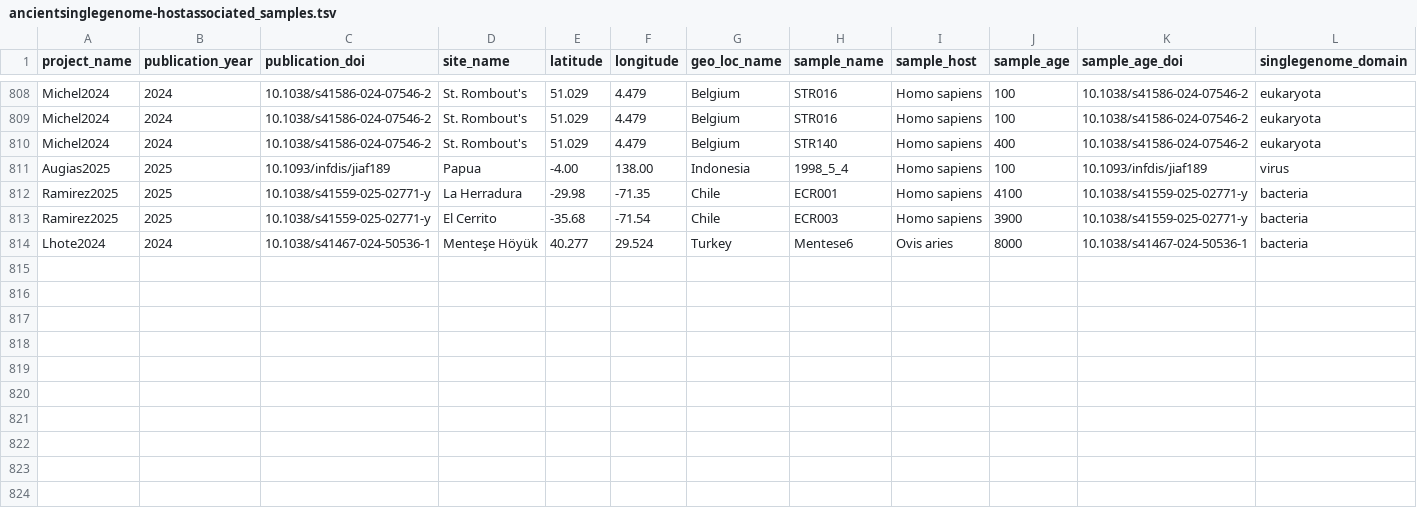
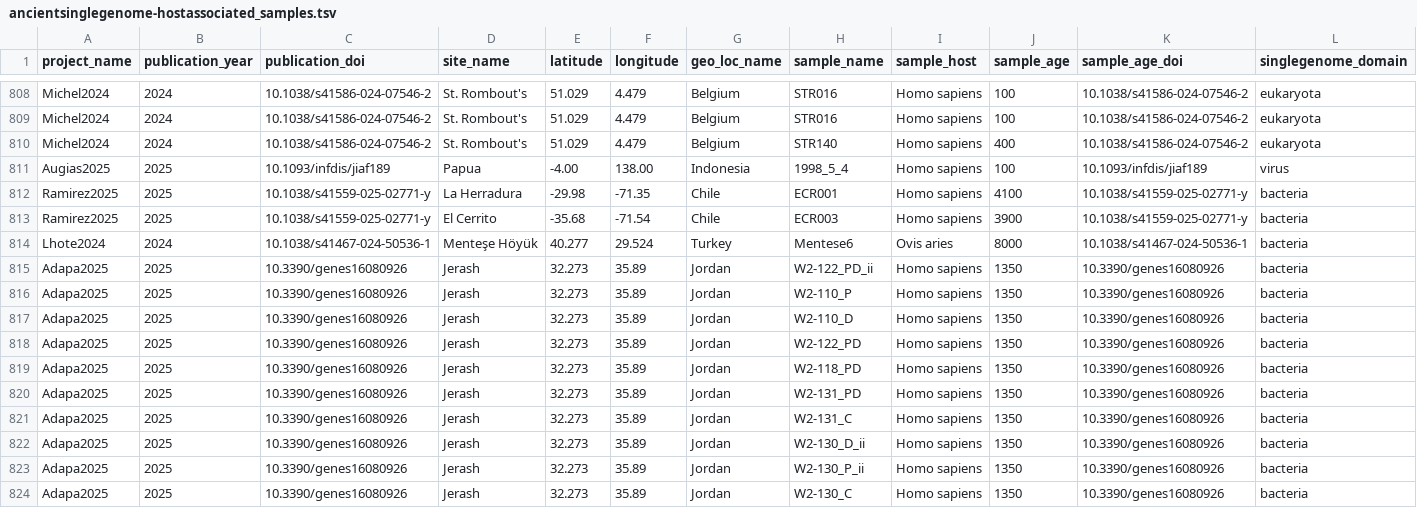
Before and after one commit to SPAAM-community/AncientMetagenomeDir, a TSV file: ancientsinglegenome-hostassociated/samples/ancientsinglegenome-hostassociated_samples.tsv, drawn as a sheet; only a part is shown, gaps mark what is left out; rows hold the shown columns only; the diff names each change by its address in the sheet, - before the commit and + after, or states it on an @@ line.

Commit message:
Update ancientsinglegenome-hostassociated_samples.tsv
Added Adapa2025 samples

```diff
--- a/ancientsinglegenome-hostassociated/samples/ancientsinglegenome-hostassociated_samples.tsv
+++ b/ancientsinglegenome-hostassociated/samples/ancientsinglegenome-hostassociated_samples.tsv
+row 815: Adapa2025 | 2025 | 10.3390/genes16080926 | Jerash | 32.273 | 35.89 | Jordan | W2-122_PD_ii | Homo sapiens | 1350 | 10.3390/genes16080926 | bacteria
+row 816: Adapa2025 | 2025 | 10.3390/genes16080926 | Jerash | 32.273 | 35.89 | Jordan | W2-110_P | Homo sapiens | 1350 | 10.3390/genes16080926 | bacteria
+row 817: Adapa2025 | 2025 | 10.3390/genes16080926 | Jerash | 32.273 | 35.89 | Jordan | W2-110_D | Homo sapiens | 1350 | 10.3390/genes16080926 | bacteria
+row 818: Adapa2025 | 2025 | 10.3390/genes16080926 | Jerash | 32.273 | 35.89 | Jordan | W2-122_PD | Homo sapiens | 1350 | 10.3390/genes16080926 | bacteria
+row 819: Adapa2025 | 2025 | 10.3390/genes16080926 | Jerash | 32.273 | 35.89 | Jordan | W2-118_PD | Homo sapiens | 1350 | 10.3390/genes16080926 | bacteria
+row 820: Adapa2025 | 2025 | 10.3390/genes16080926 | Jerash | 32.273 | 35.89 | Jordan | W2-131_PD | Homo sapiens | 1350 | 10.3390/genes16080926 | bacteria
+row 821: Adapa2025 | 2025 | 10.3390/genes16080926 | Jerash | 32.273 | 35.89 | Jordan | W2-131_C | Homo sapiens | 1350 | 10.3390/genes16080926 | bacteria
+row 822: Adapa2025 | 2025 | 10.3390/genes16080926 | Jerash | 32.273 | 35.89 | Jordan | W2-130_D_ii | Homo sapiens | 1350 | 10.3390/genes16080926 | bacteria
+row 823: Adapa2025 | 2025 | 10.3390/genes16080926 | Jerash | 32.273 | 35.89 | Jordan | W2-130_P_ii | Homo sapiens | 1350 | 10.3390/genes16080926 | bacteria
+row 824: Adapa2025 | 2025 | 10.3390/genes16080926 | Jerash | 32.273 | 35.89 | Jordan | W2-130_C | Homo sapiens | 1350 | 10.3390/genes16080926 | bacteria
```
